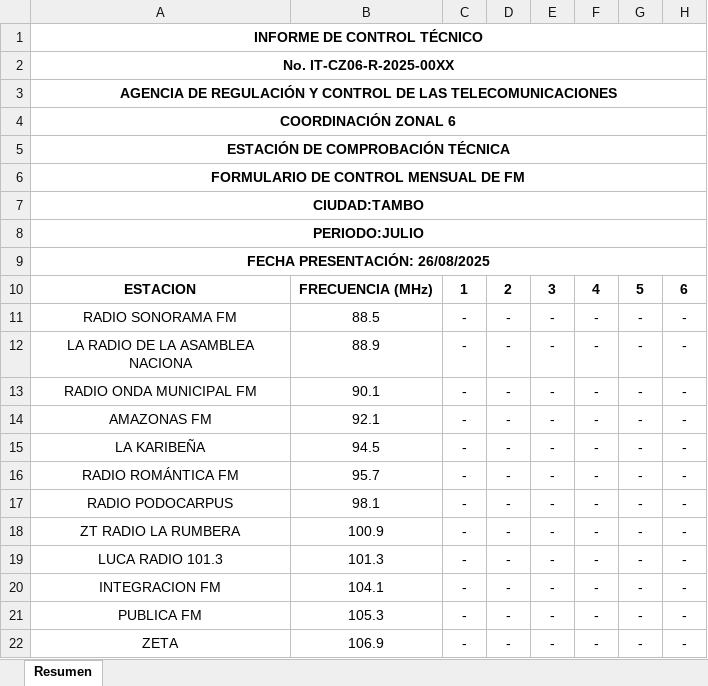
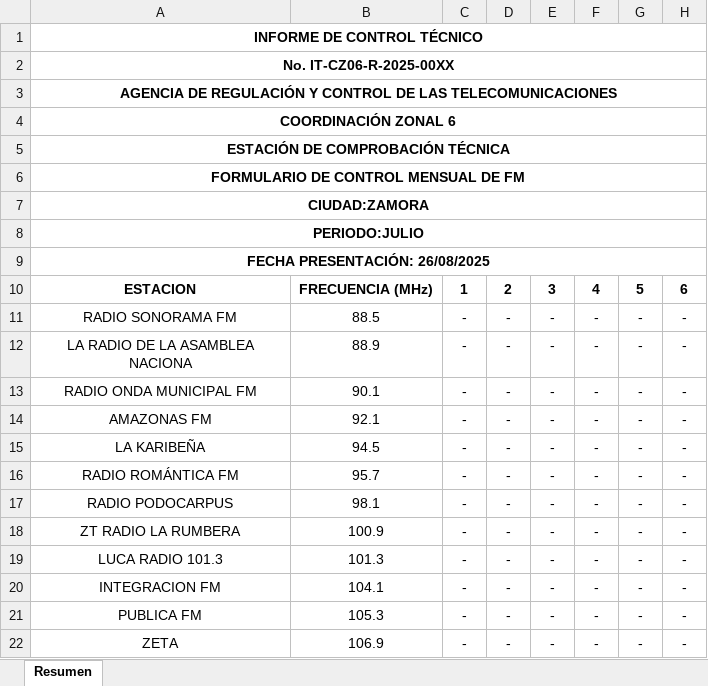
Before and after one commit to mbermio333/ProcesamientoDatosMensual, an Excel workbook: Promedios_mensuales/zamora_promediostotal.xlsx, sheet Resumen, drawn as a sheet; only a part is shown; values as stored, in another font and other column widths than the file's, no borders; charts and pictures not drawn; the diff names each change by its address in the sheet, - before the commit and + after, or states it on an @@ line.

```diff
--- a/Promedios_mensuales/zamora_promediostotal.xlsx (sheet Resumen)
+++ b/Promedios_mensuales/zamora_promediostotal.xlsx (sheet Resumen)
-A7: CIUDAD:TAMBO
+A7: CIUDAD:ZAMORA
```
Also changed, not shown: Promedios_mensuales/canar_promediostotal.xlsx, Promedios_mensuales/loja_promediostotal.xlsx, 19 other files.
